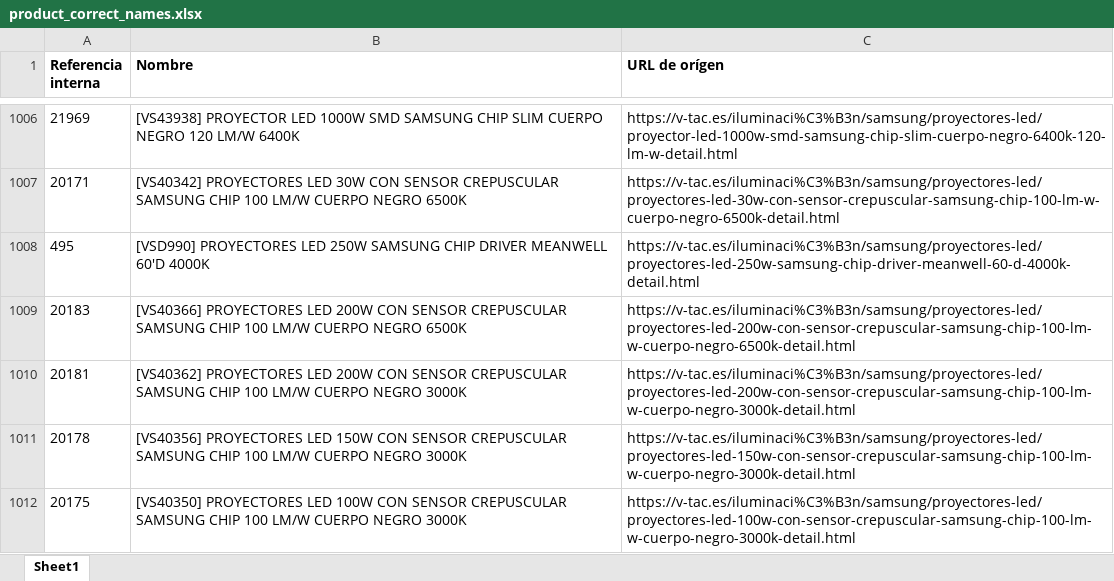
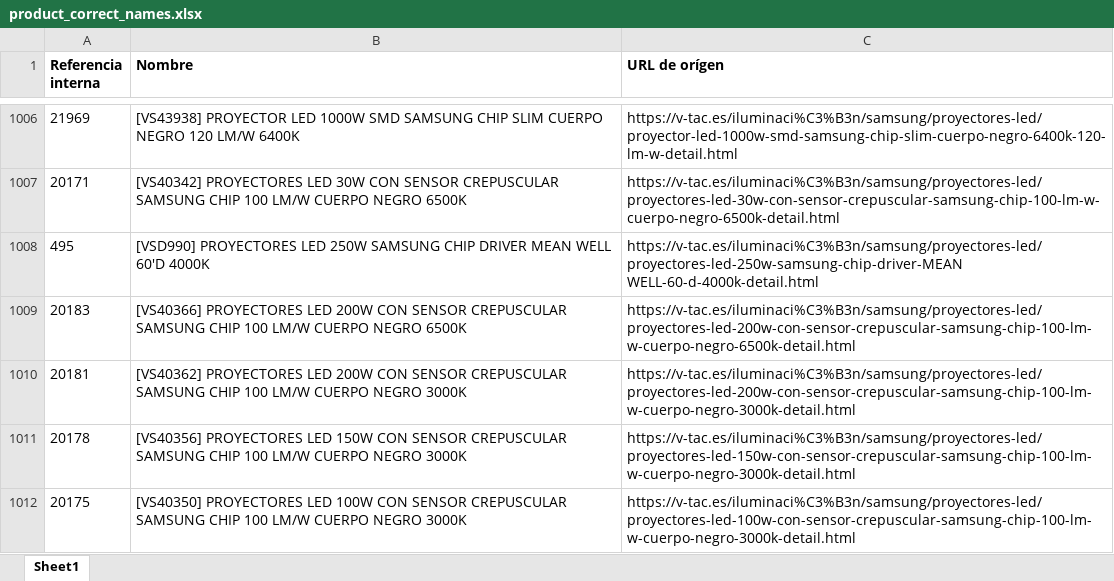
Before and after one commit to djxmeel/optima-scrapper, an Excel workbook: data/common/excel/product_correct_names.xlsx, sheet Sheet1, drawn as a sheet; only a part is shown, gaps mark what is left out; values as stored, in another font and other column widths than the file's, no borders; the diff covers the shown part only; the diff names each change by its address in the sheet, - before the commit and + after, or states it on an @@ line.

```diff
--- a/data/common/excel/product_correct_names.xlsx (sheet Sheet1)
+++ b/data/common/excel/product_correct_names.xlsx (sheet Sheet1)
-B1008 (Nombre): …CHIP DRIVER MEANWELL 60'D 4000K
+B1008 (Nombre): …CHIP DRIVER MEAN WELL 60'D 4000K
-C1008 (URL de orígen): https://v-tac.es/iluminaci%C3%B3n/samsung/proyectores-led/proyectores-led-250w-samsung-chip-driver-meanwell-60-d-4000k-detail.html
+C1008 (URL de orígen): https://v-tac.es/iluminaci%C3%B3n/samsung/proyectores-led/proyectores-led-250w-samsung-chip-driver-MEAN WELL-60-d-4000k-detail.html
```
Also changed, not shown: 104 edited cells elsewhere in this sheet.
